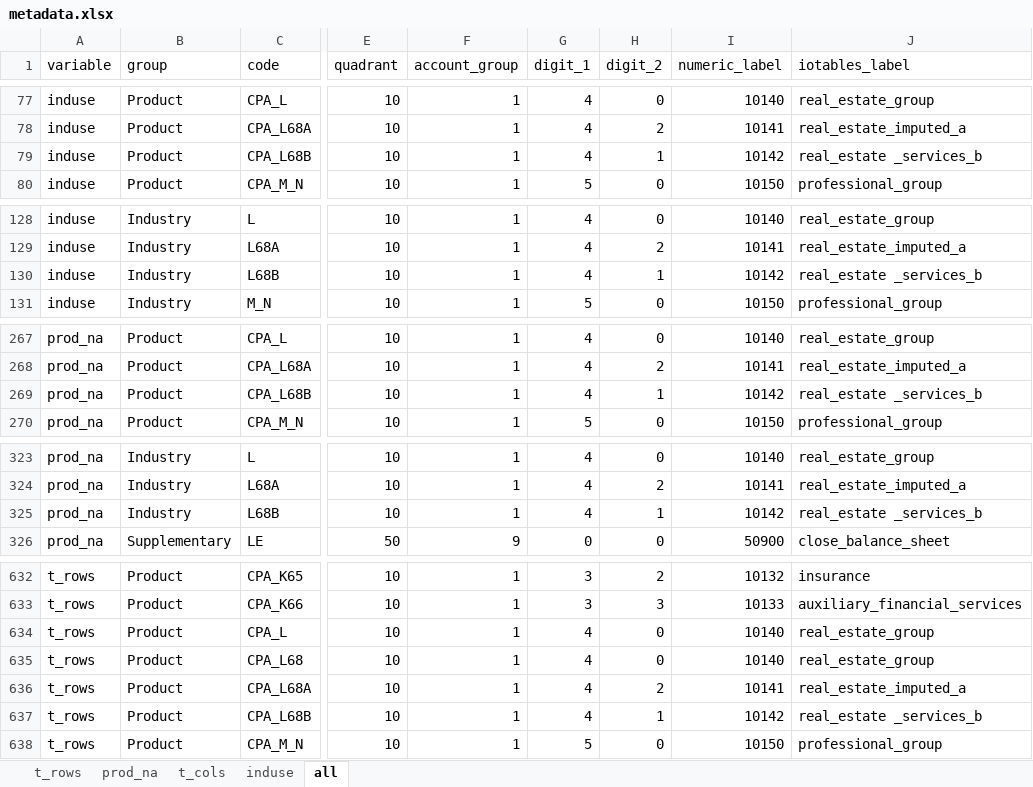
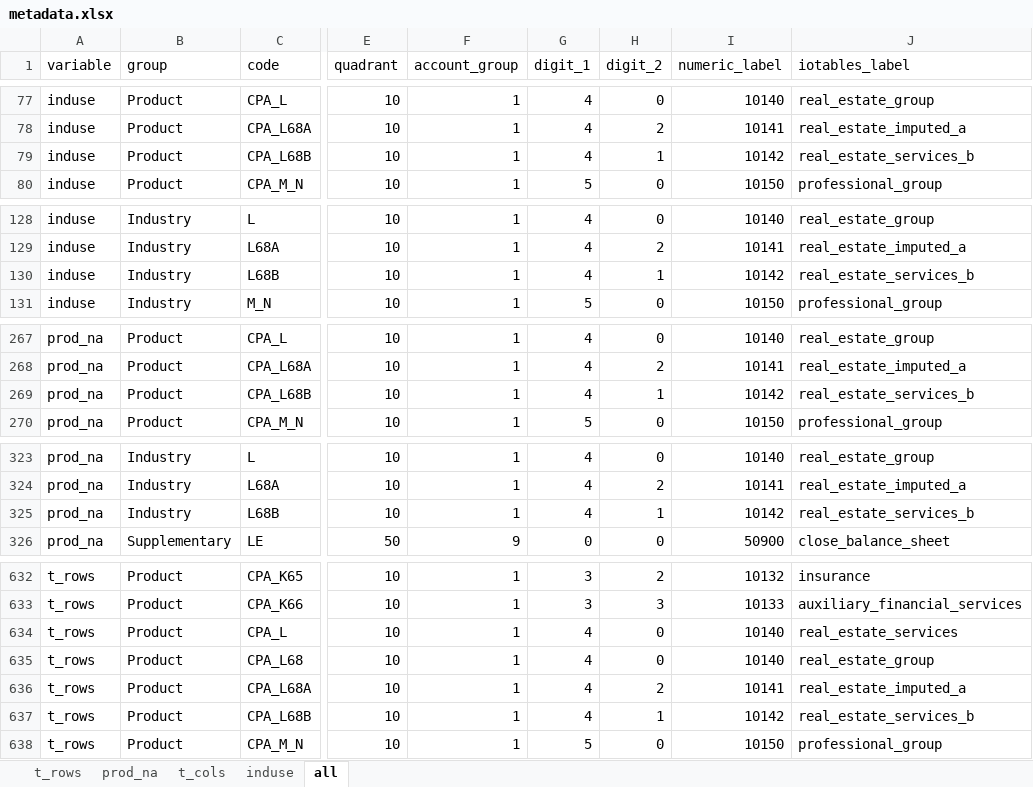
Before and after one commit to rOpenGov/iotables, an Excel workbook: data-raw/metadata.xlsx, sheet all, drawn as a sheet; only a part is shown, gaps mark what is left out; values as stored, in another font and other column widths than the file's, no borders; conditional formats not drawn; the diff covers the shown part only; the diff names each change by its address in the sheet, - before the commit and + after, or states it on an @@ line.

Commit message:
chasing typo in real_estate_services_b

```diff
--- a/data-raw/metadata.xlsx (sheet all)
+++ b/data-raw/metadata.xlsx (sheet all)
-J79 (iotables_label): real_estate _services_b
+J79 (iotables_label): real_estate_services_b
-J130 (iotables_label): real_estate _services_b
+J130 (iotables_label): real_estate_services_b
-J269 (iotables_label): real_estate _services_b
+J269 (iotables_label): real_estate_services_b
-J325 (iotables_label): real_estate _services_b
+J325 (iotables_label): real_estate_services_b
-J634 (iotables_label): real_estate_group
+J634 (iotables_label): real_estate_services
-J637 (iotables_label): real_estate _services_b
+J637 (iotables_label): real_estate_services_b
```
Also changed, not shown: 3 edited cells elsewhere in this sheet, 6 other files.
